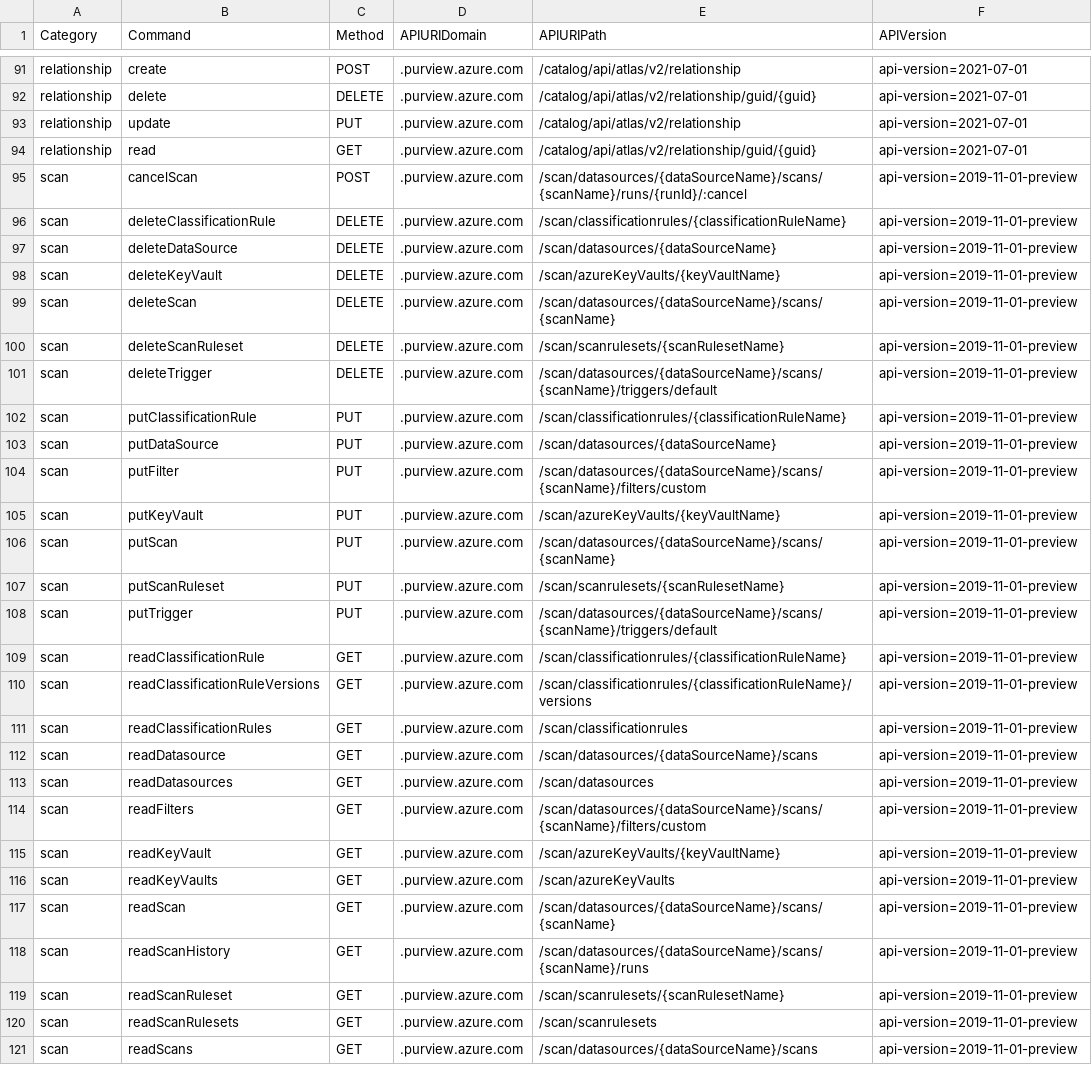
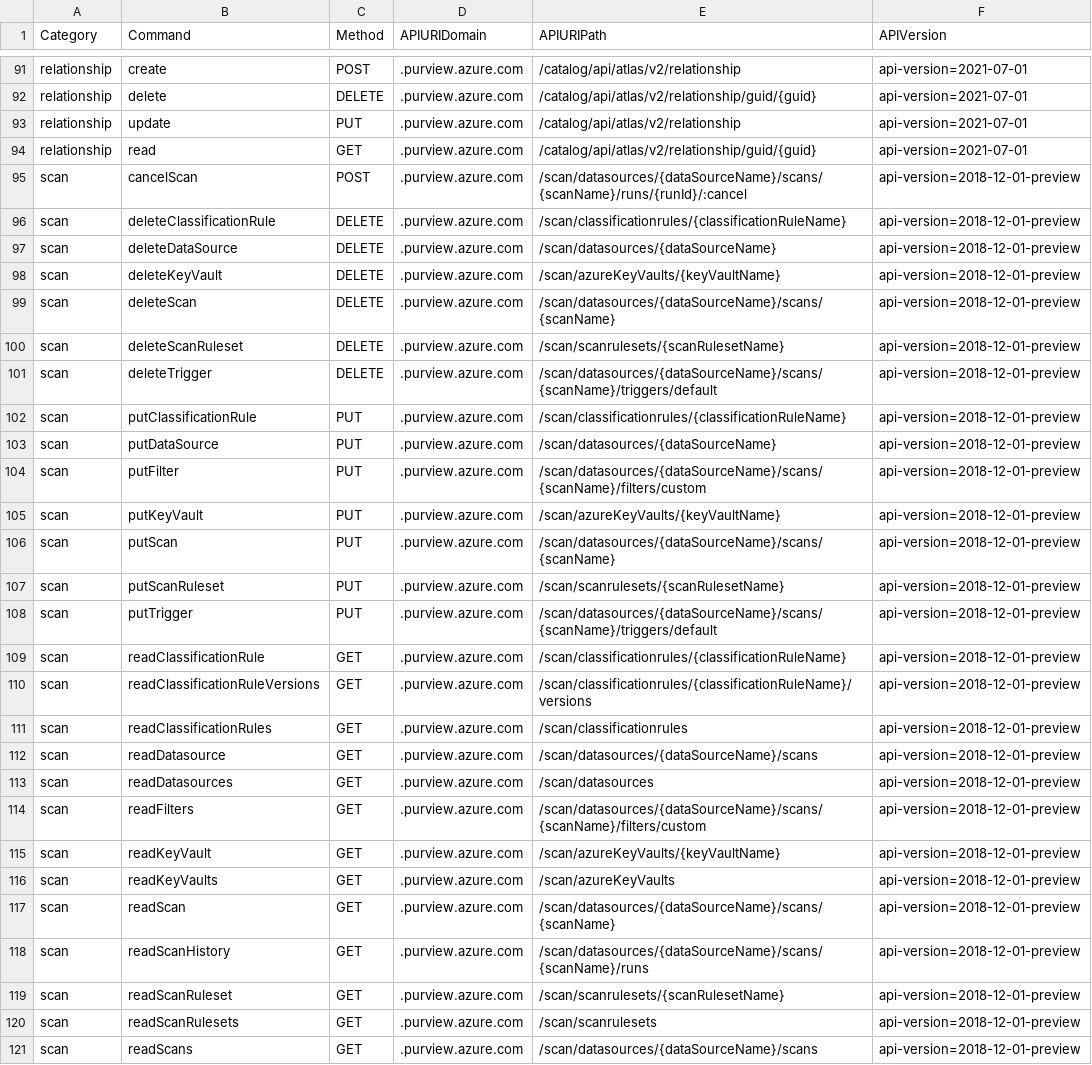
Before and after one commit to Azure/Azure-Purview-API-PowerShell, a CSV file: Purview_API_Reference.csv, drawn as a sheet; only a part is shown, gaps mark what is left out; the diff covers the shown part only; the diff names each change by its address in the sheet, - before the commit and + after, or states it on an @@ line.

Commit message:
Update Purview_API_Reference.csv

```diff
--- a/Purview_API_Reference.csv
+++ b/Purview_API_Reference.csv
-F95:F121 (APIVersion): api-version=2019-11-01-preview
+F95:F121 (APIVersion): api-version=2018-12-01-preview
```
Also changed, not shown: 9 edited cells elsewhere in this file.
